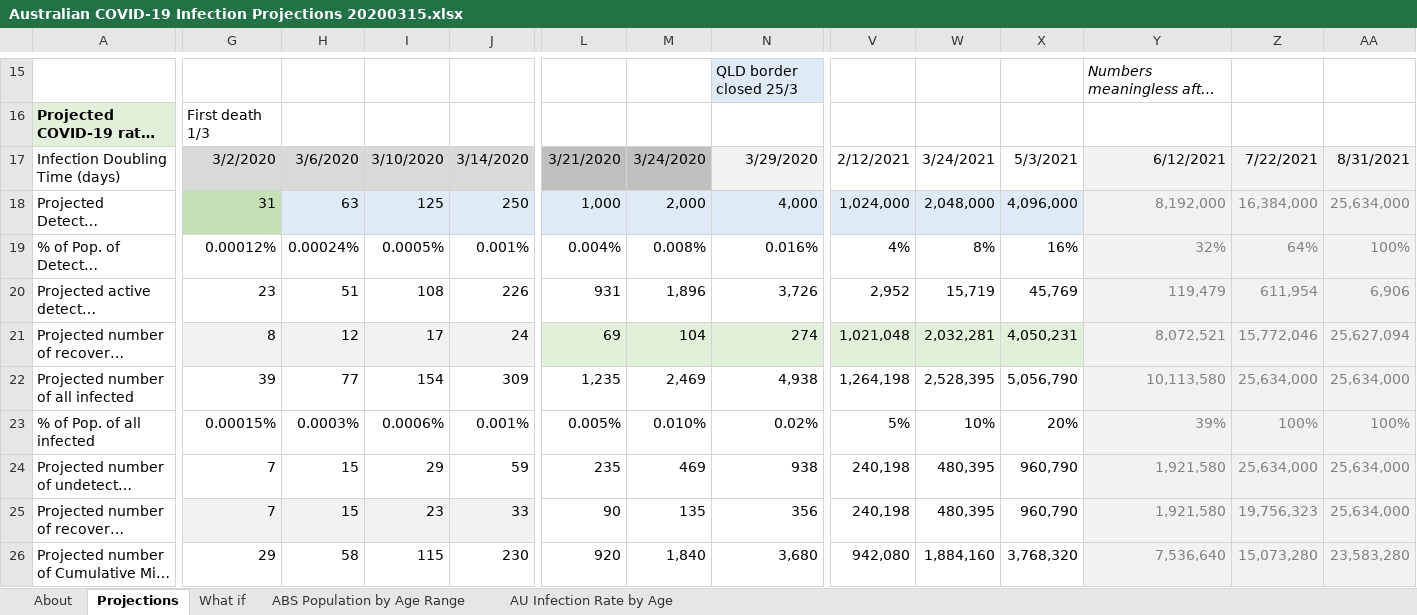
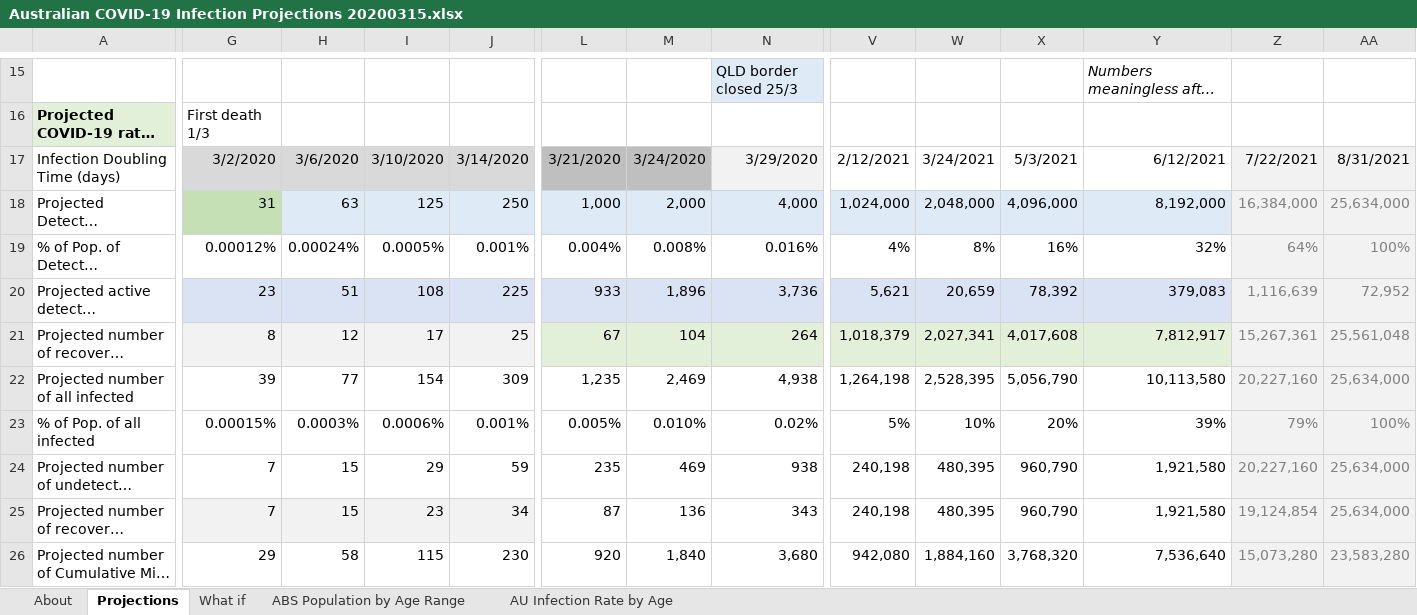
Before and after one commit to AndyArch11/Aus-COVID-19-Projections, an Excel workbook: Australian COVID-19 Infection Projections 20200315.xlsx, sheet Projections, drawn as a sheet; only a part is shown, gaps mark what is left out; long unchanged cells end in …; values as stored, in another font and other column widths than the file's, no borders; charts and pictures and conditional formats not drawn; the diff covers the shown part only; the diff names each change by its address in the sheet, - before the commit and + after, or states it on an @@ line.

```diff
--- a/Australian COVID-19 Infection Projections 20200315.xlsx (sheet Projections)
+++ b/Australian COVID-19 Infection Projections 20200315.xlsx (sheet Projections)
-Y17 fill: #F2F2F2
+Y17 fill: none
-Y18:Y26 text colour: #808080
+Y18:Y26 text colour: black
-Y19 fill: #F2F2F2
+Y19 fill: none
-G20:X20 fill: none
+G20:X20 fill: #DAE3F3
-J20: 226
+J20: 225
-L20: 931
+L20: 933
-N20: 3,726
+N20: 3,736
-V20: 2,952
+V20: 5,621
-W20: 15,719
+W20: 20,659
-X20: 45,769
+X20: 78,392
-Y20: 119,479
+Y20: 379,083
-Z20: 611,954
+Z20: 1,116,639
-AA20: 6,906
+AA20: 72,952
-J21: 24
+J21: 25
-L21: 69
+L21: 67
-N21: 274
+N21: 264
-V21: 1,021,048
+V21: 1,018,379
-W21: 2,032,281
+W21: 2,027,341
-X21: 4,050,231
+X21: 4,017,608
-Y21: 8,072,521
+Y21: 7,812,917
-Y21 fill: #F2F2F2
+Y21 fill: #E2F0D9
-Z21: 15,772,046
+Z21: 15,267,361
-AA21: 25,627,094
+AA21: 25,561,048
-Y22:Y26 fill: #F2F2F2
+Y22:Y26 fill: none
-Z22: 25,634,000
+Z22: 20,227,160
-Z23: 100%
+Z23: 79%
-Z24: 25,634,000
+Z24: 20,227,160
-J25: 33
+J25: 34
-L25: 90
+L25: 87
-M25: 135
+M25: 136
-N25: 356
+N25: 343
-Z25: 19,756,323
+Z25: 19,124,854
```
Also changed, not shown: 3 added rows, 2 removed rows, 83 edited cells and cell formats elsewhere in this sheet, sheet About, sheet What if, charts or pictures, Indian COVID-19 Infection Projections.xlsx, Indonesian COVID-19 Infection Projections.xlsx, 1 other file.
